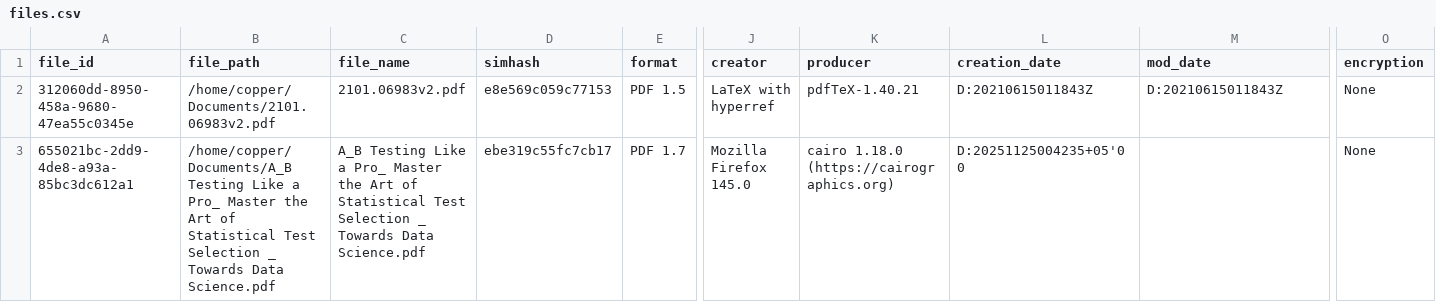
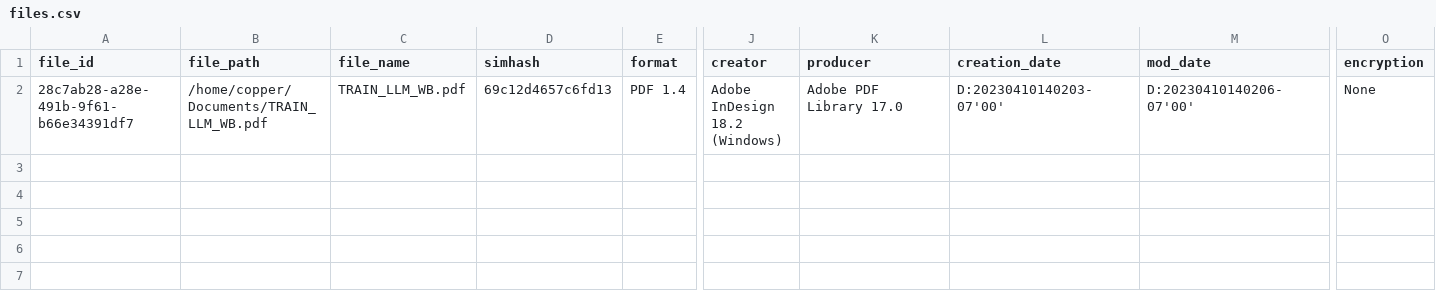
Before and after one commit to Copperhorse/QuestionPrep, a CSV file: output/files.csv, drawn as a sheet; only a part is shown, gaps mark what is left out; removed rows and columns are numbered as before the commit, all else as after; rows hold the shown columns only; the diff names each change by its address in the sheet, - before the commit and + after, or states it on an @@ line.

Commit message:
....did something, tried using table of content to structure the chunks, failed miserably.

```diff
--- a/output/files.csv
+++ b/output/files.csv
-row 2: 312060dd-8950-458a-9680-47ea55c0345e | /home/copper/Documents/2101.06983v2.pdf | 2101.06983v2.pdf | e8e569c059c77153 | PDF 1.5 | LaTeX with hyperref | pdfTeX-1.40.21 | D:20210615011843Z | D:20210615011843Z | None
-row 3: 655021bc-2dd9-4de8-a93a-85bc3dc612a1 | /home/copper/Documents/A_B Testing Like a Pro_ Master the Art of Statistical Test Selection _ Towards Data Science.pdf | A_B Testing Like a Pro_ Master the Art of Statistical Test Selection _ Towards Data Science.pdf | ebe319c55fc7cb17 | PDF 1.7 | Mozilla Firefox 145.0 | cairo 1.18.0 (https://cairographics.org) | D:20251125004235+05'00 |  | None
+row 2: 28c7ab28-a28e-491b-9f61-b66e34391df7 | /home/copper/Documents/TRAIN_LLM_WB.pdf | TRAIN_LLM_WB.pdf | 69c12d4657c6fd13 | PDF 1.4 | Adobe InDesign 18.2 (Windows) | Adobe PDF Library 17.0 | D:20230410140203-07'00' | D:20230410140206-07'00' | None
```
Also changed, not shown: 7 other files.
